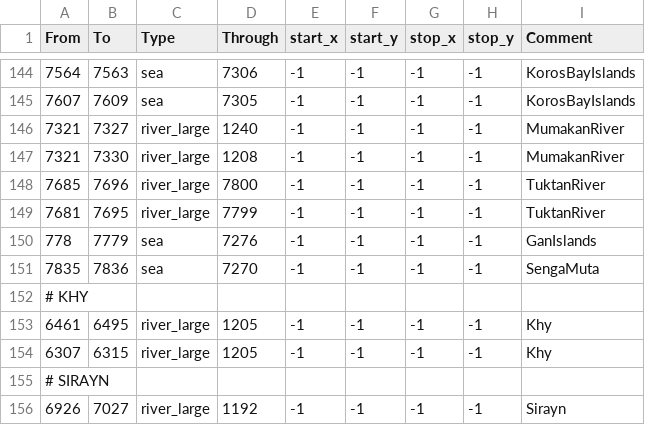
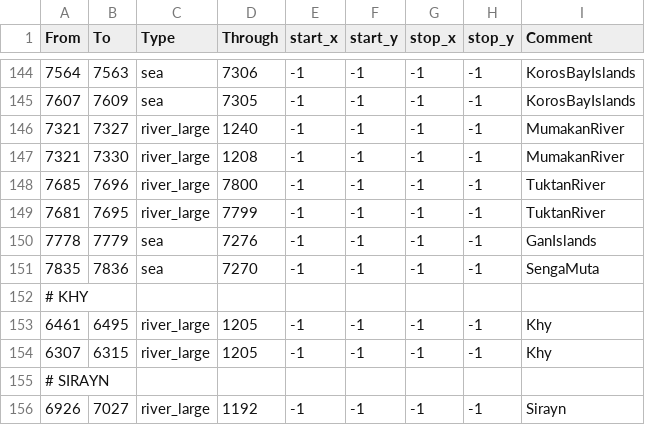
Before and after one commit to CK3RealmsinExile/RealmsInExile, a CSV file: LotRRealmsInExileDev/map_data/adjacencies.csv, drawn as a sheet; only a part is shown, gaps mark what is left out.

```diff
--- a/LotRRealmsInExileDev/map_data/adjacencies.csv
+++ b/LotRRealmsInExileDev/map_data/adjacencies.csv
@@ -149,3 +149,3 @@ From;To;Type;Through;start_x;start_y;stop_x;stop_y;Comment
 7681;7695;river_large;7799;-1;-1;-1;-1;TuktanRiver
-778;7779;sea;7276;-1;-1;-1;-1;GanIslands
+7778;7779;sea;7276;-1;-1;-1;-1;GanIslands
 7835;7836;sea;7270;-1;-1;-1;-1;SengaMuta
```
Also changed, not shown: 2 other files.
